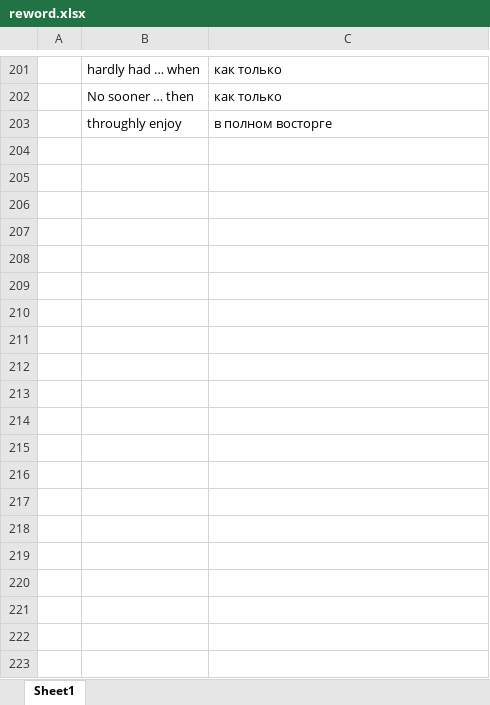
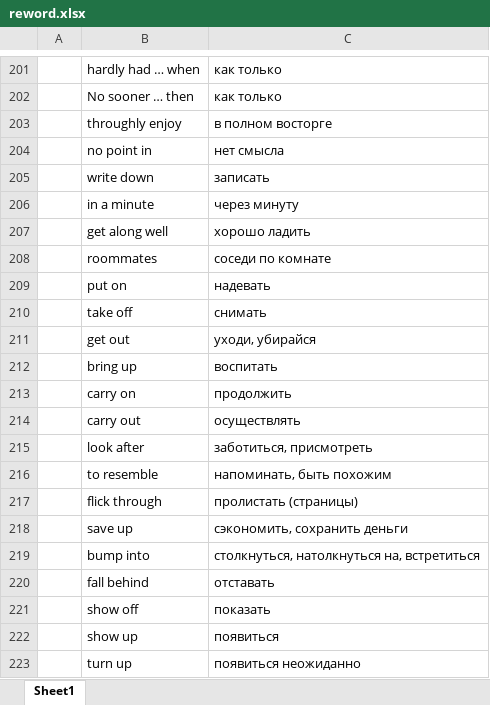
Before and after one commit to Felecort/Projects, an Excel workbook: data/reword.xlsx, sheet Sheet1, drawn as a sheet; only a part is shown, gaps mark what is left out; values as stored, in another font and other column widths than the file's, no borders; the diff covers the shown part only; the diff names each change by its address in the sheet, - before the commit and + after, or states it on an @@ line.

Commit message:
data

```diff
--- a/data/reword.xlsx (sheet Sheet1)
+++ b/data/reword.xlsx (sheet Sheet1)
+row 204:  | no point in | нет смысла
+row 205:  | write down | записать
+row 206:  | in a minute | через минуту
+row 207:  | get along well | хорошо ладить
+row 208:  | roommates | соседи по комнате
+row 209:  | put on | надевать
+row 210:  | take off | снимать
+row 211:  | get out | уходи, убирайся
+row 212:  | bring up | воспитать
+row 213:  | carry on | продолжить
+row 214:  | carry out | осуществлять
+row 215:  | look after | заботиться, присмотреть
+row 216:  | to resemble | напоминать, быть похожим
+row 217:  | flick through | пролистать (страницы)
+row 218:  | save up | сэкономить, сохранить деньги
+row 219:  | bump into | столкнуться, натолкнуться на, встретиться
+row 220:  | fall behind | отставать
+row 221:  | show off | показать
+row 222:  | show up | появиться
+row 223:  | turn up | появиться неожиданно
```
Also changed, not shown: 25 added rows elsewhere in this sheet, 2 other files.
